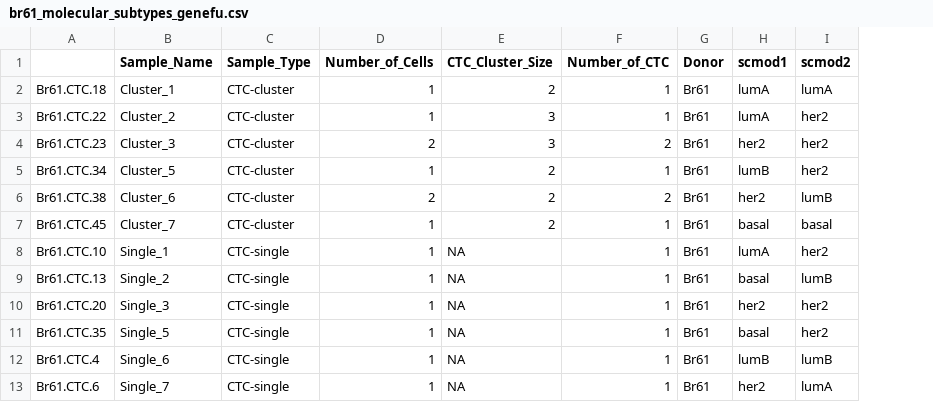
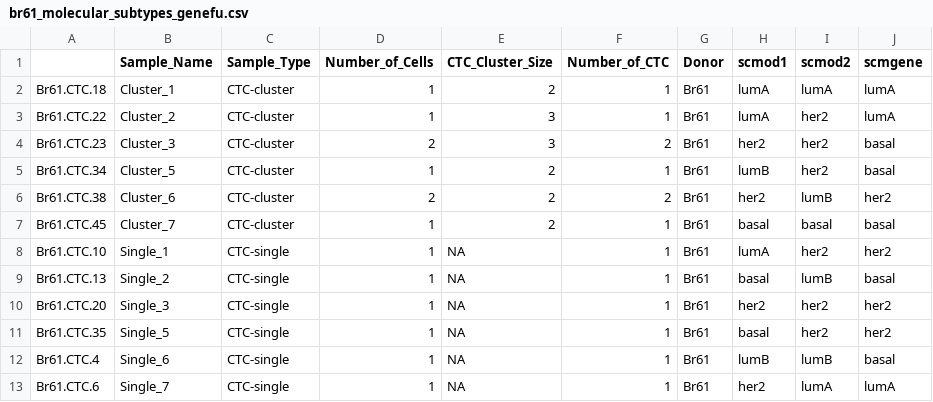
Before and after one commit to hmalavia/Genomics-Project-IBAB-2021, a CSV file: Gkountela2019/br61_molecular_subtypes_genefu.csv, drawn as a sheet; the diff names each change by its address in the sheet, - before the commit and + after, or states it on an @@ line.

Commit message:
Br11 molecular subtyping with genefu

```diff
--- a/Gkountela2019/br61_molecular_subtypes_genefu.csv
+++ b/Gkountela2019/br61_molecular_subtypes_genefu.csv
+column J (scmgene), rows 2-13: lumA | lumA | basal | basal | her2 | basal | her2 | basal | her2 | her2 | basal | lumA
```
Also changed, not shown: 5 other files.
